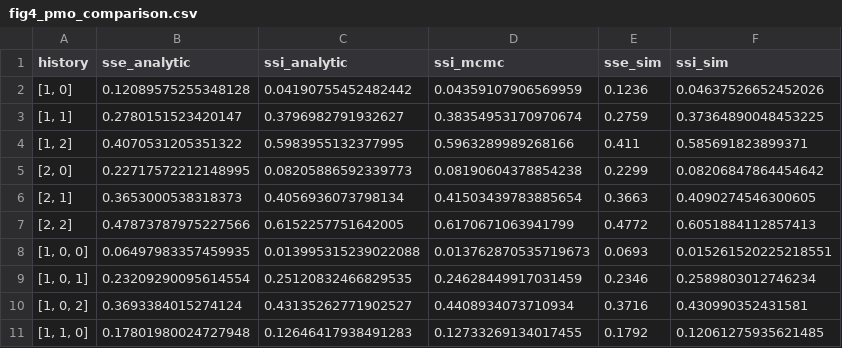
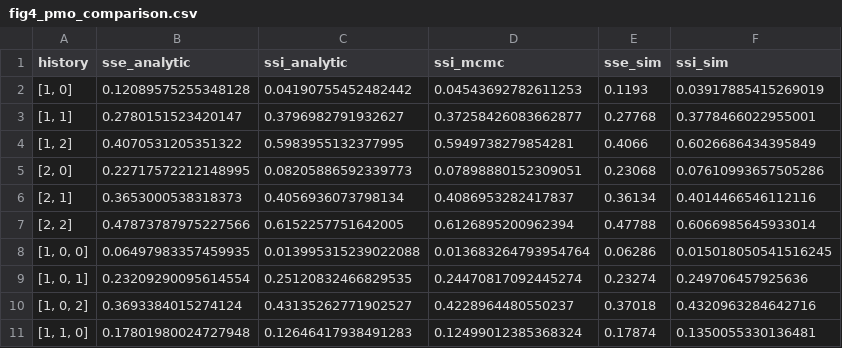
Before and after one commit to will-s-hart/sse-ssi-pmo, a CSV file: results/fig4_pmo_comparison.csv, drawn as a sheet; only a part is shown; the diff covers the shown part only.

```diff
--- a/results/fig4_pmo_comparison.csv
+++ b/results/fig4_pmo_comparison.csv
@@ -1,11 +1,11 @@
 history,sse_analytic,ssi_analytic,ssi_mcmc,sse_sim,ssi_sim
-"[1, 0]",0.12089575255348128,0.04190755452482442,0.04359107906569959,0.1236,0.04637526652452026
-"[1, 1]",0.2780151523420147,0.3796982791932627,0.38354953170970674,0.2759,0.37364890048453225
-"[1, 2]",0.4070531205351322,0.5983955132377995,0.5963289989268166,0.411,0.585691823899371
-"[2, 0]",0.22717572212148995,0.08205886592339773,0.08190604378854238,0.2299,0.08206847864454642
-"[2, 1]",0.3653000538318373,0.4056936073798134,0.41503439783885654,0.3663,0.4090274546300605
-"[2, 2]",0.47873787975227566,0.6152257751642005,0.6170671063941799,0.4772,0.6051884112857413
-"[1, 0, 0]",0.06497983357459935,0.013995315239022088,0.013762870535719673,0.0693,0.015261520225218551
-"[1, 0, 1]",0.23209290095614554,0.25120832466829535,0.24628449917031459,0.2346,0.2589803012746234
-"[1, 0, 2]",0.3693384015274124,0.43135262771902527,0.4408934073710934,0.3716,0.430990352431581
-"[1, 1, 0]",0.17801980024727948,0.12646417938491283,0.12733269134017455,0.1792,0.12061275935621485
+"[1, 0]",0.12089575255348128,0.04190755452482442,0.04543692782611253,0.1193,0.03917885415269019
+"[1, 1]",0.2780151523420147,0.3796982791932627,0.37258426083662877,0.27768,0.3778466022955001
+"[1, 2]",0.4070531205351322,0.5983955132377995,0.5949738279854281,0.4066,0.6026686434395849
+"[2, 0]",0.22717572212148995,0.08205886592339773,0.07898880152309051,0.23068,0.07610993657505286
+"[2, 1]",0.3653000538318373,0.4056936073798134,0.4086953282417837,0.36134,0.4014466546112116
+"[2, 2]",0.47873787975227566,0.6152257751642005,0.6126895200962394,0.47788,0.6066985645933014
+"[1, 0, 0]",0.06497983357459935,0.013995315239022088,0.013683264793954764,0.06286,0.015018050541516245
+"[1, 0, 1]",0.23209290095614554,0.25120832466829535,0.24470817092445274,0.23274,0.249706457925636
+"[1, 0, 2]",0.3693384015274124,0.43135262771902527,0.4228964480550237,0.37018,0.4320963284642716
+"[1, 1, 0]",0.17801980024727948,0.12646417938491283,0.12499012385368324,0.17874,0.1350055330136481
```
Also changed, not shown: 15 edited cells elsewhere in this file, results/fig1_pmo_vs_r.csv, results/fig2_pmo_vs_R0.csv, 16 other files.
